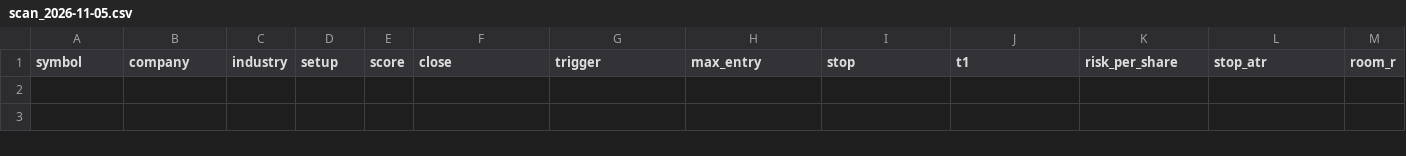
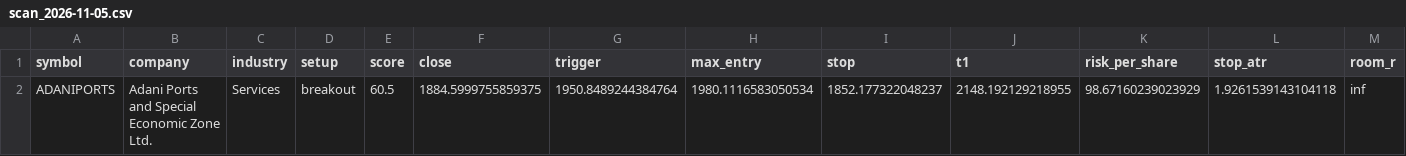
Before and after one commit to imankalyanmandal/stock-scanner, a CSV file: reports/scan_2026-11-05.csv, drawn as a sheet; only a part is shown; rows hold the shown columns only; the diff names each change by its address in the sheet, - before the commit and + after, or states it on an @@ line.

```diff
--- a/reports/scan_2026-11-05.csv
+++ b/reports/scan_2026-11-05.csv
+row 2: ADANIPORTS | Adani Ports and Special Economic Zone Ltd. | Services | breakout | 60.5 | 1884.5999755859375 | 1950.8489244384764 | 1980.1116583050534 | 1852.177322048237 | 2148.192129218955 | 98.67160239023929 | 1.9261539143104118 | inf
```
Also changed, not shown: 4 other files.
